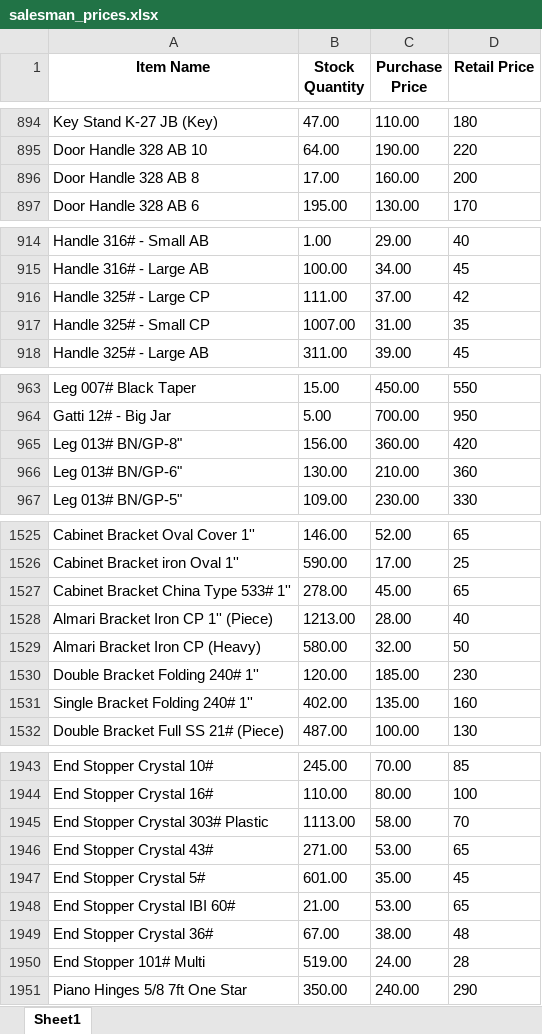
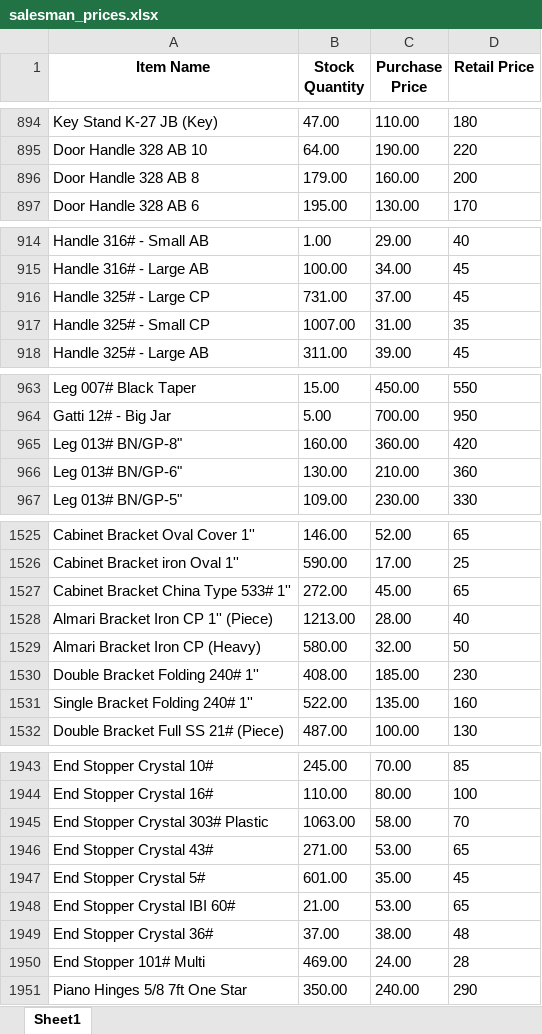
Before and after one commit to maliksam-web/hardware-price-sync, an Excel workbook: salesman_prices.xlsx, sheet Sheet1, drawn as a sheet; only a part is shown, gaps mark what is left out; values as stored, in another font and other column widths than the file's, no borders; the diff covers the shown part only; the diff names each change by its address in the sheet, - before the commit and + after, or states it on an @@ line.

Commit message:
Auto-update: Fresh prices snapshot synced

```diff
--- a/salesman_prices.xlsx (sheet Sheet1)
+++ b/salesman_prices.xlsx (sheet Sheet1)
-B896 (Stock Quantity): 17.00
+B896 (Stock Quantity): 179.00
-B916 (Stock Quantity): 111.00
+B916 (Stock Quantity): 731.00
-D916 (Retail Price): 42
+D916 (Retail Price): 45
-B965 (Stock Quantity): 156.00
+B965 (Stock Quantity): 160.00
-B1527 (Stock Quantity): 278.00
+B1527 (Stock Quantity): 272.00
-B1530 (Stock Quantity): 120.00
+B1530 (Stock Quantity): 408.00
-B1531 (Stock Quantity): 402.00
+B1531 (Stock Quantity): 522.00
-B1945 (Stock Quantity): 1113.00
+B1945 (Stock Quantity): 1063.00
-B1949 (Stock Quantity): 67.00
+B1949 (Stock Quantity): 37.00
-B1950 (Stock Quantity): 519.00
+B1950 (Stock Quantity): 469.00
```
Also changed, not shown: 5 edited cells elsewhere in this sheet.
